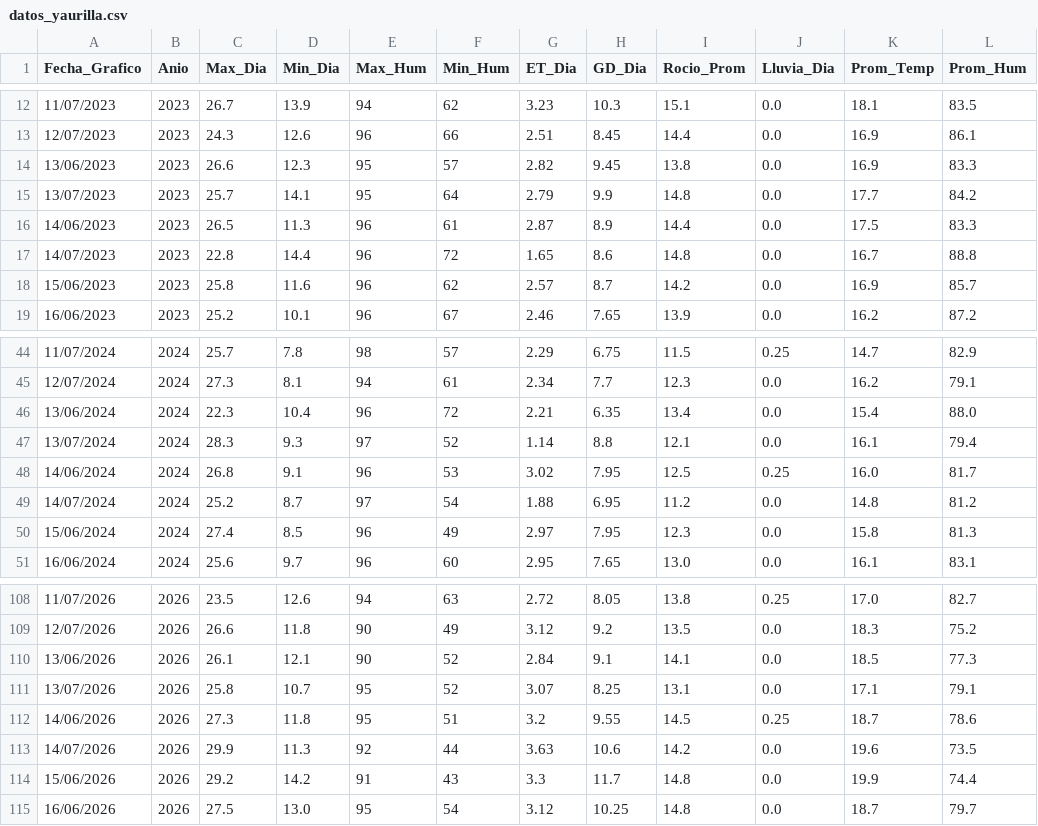
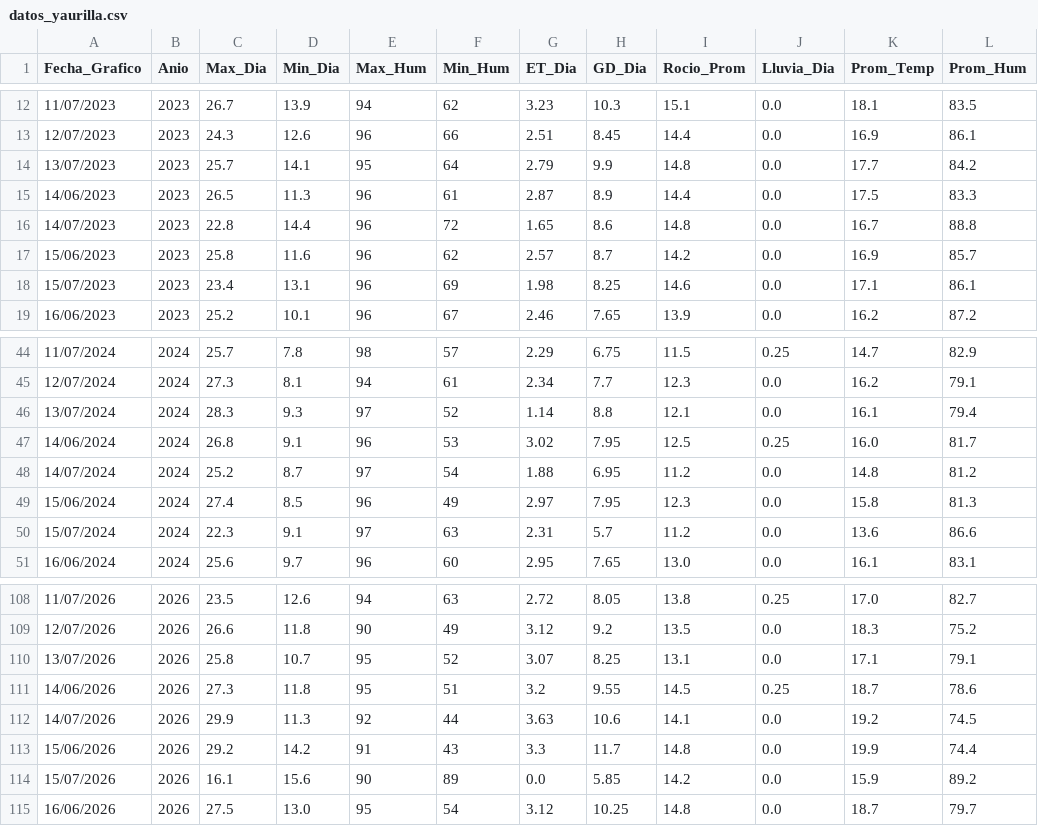
Before and after one commit to omartel-crypto/Datos_Meteorologico, a CSV file: datos_yaurilla.csv, drawn as a sheet; only a part is shown, gaps mark what is left out; the diff covers the shown part only.

Commit message:
Robot: Data actualizada 2026-07-15 01:25 Lima

```diff
--- a/datos_yaurilla.csv
+++ b/datos_yaurilla.csv
@@ -13,3 +13,2 @@
 12/07/2023,2023,24.3,12.6,96,66,2.51,8.45,14.4,0.0,16.9,86.1
-13/06/2023,2023,26.6,12.3,95,57,2.82,9.45,13.8,0.0,16.9,83.3
 13/07/2023,2023,25.7,14.1,95,64,2.79,9.9,14.8,0.0,17.7,84.2
@@ -18,2 +17,3 @@
 15/06/2023,2023,25.8,11.6,96,62,2.57,8.7,14.2,0.0,16.9,85.7
+15/07/2023,2023,23.4,13.1,96,69,1.98,8.25,14.6,0.0,17.1,86.1
 16/06/2023,2023,25.2,10.1,96,67,2.46,7.65,13.9,0.0,16.2,87.2
@@ -45,3 +45,2 @@
 12/07/2024,2024,27.3,8.1,94,61,2.34,7.7,12.3,0.0,16.2,79.1
-13/06/2024,2024,22.3,10.4,96,72,2.21,6.35,13.4,0.0,15.4,88.0
 13/07/2024,2024,28.3,9.3,97,52,1.14,8.8,12.1,0.0,16.1,79.4
@@ -50,2 +49,3 @@
 15/06/2024,2024,27.4,8.5,96,49,2.97,7.95,12.3,0.0,15.8,81.3
+15/07/2024,2024,22.3,9.1,97,63,2.31,5.7,11.2,0.0,13.6,86.6
 16/06/2024,2024,25.6,9.7,96,60,2.95,7.65,13.0,0.0,16.1,83.1
@@ -109,7 +109,7 @@
 12/07/2026,2026,26.6,11.8,90,49,3.12,9.2,13.5,0.0,18.3,75.2
-13/06/2026,2026,26.1,12.1,90,52,2.84,9.1,14.1,0.0,18.5,77.3
 13/07/2026,2026,25.8,10.7,95,52,3.07,8.25,13.1,0.0,17.1,79.1
 14/06/2026,2026,27.3,11.8,95,51,3.2,9.55,14.5,0.25,18.7,78.6
-14/07/2026,2026,29.9,11.3,92,44,3.63,10.6,14.2,0.0,19.6,73.5
+14/07/2026,2026,29.9,11.3,92,44,3.63,10.6,14.1,0.0,19.2,74.5
 15/06/2026,2026,29.2,14.2,91,43,3.3,11.7,14.8,0.0,19.9,74.4
+15/07/2026,2026,16.1,15.6,90,89,0.0,5.85,14.2,0.0,15.9,89.2
 16/06/2026,2026,27.5,13.0,95,54,3.12,10.25,14.8,0.0,18.7,79.7
```
Also changed, not shown: 1 added row and 1 removed row elsewhere in this file, datos_actualizados.csv.
